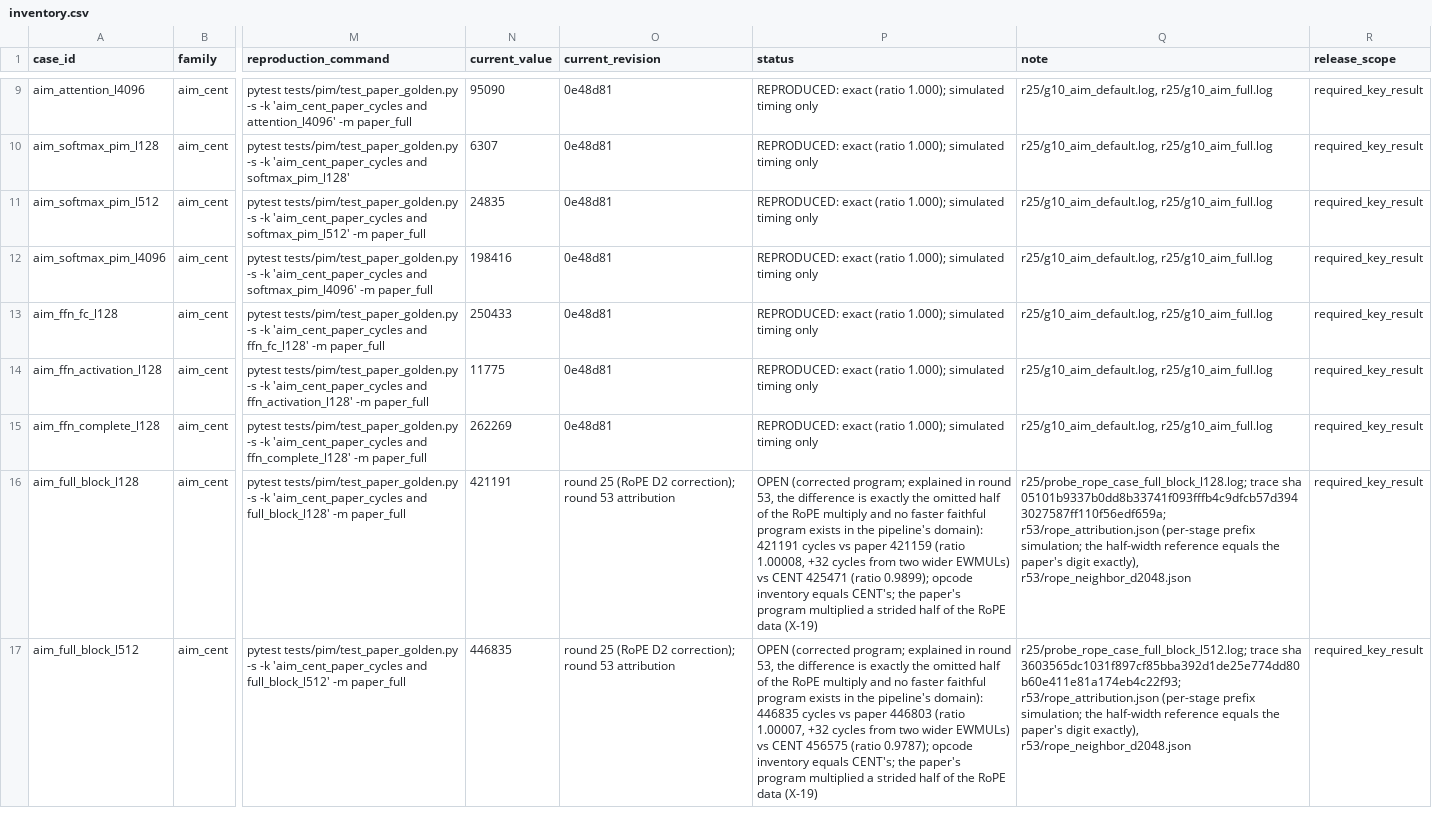
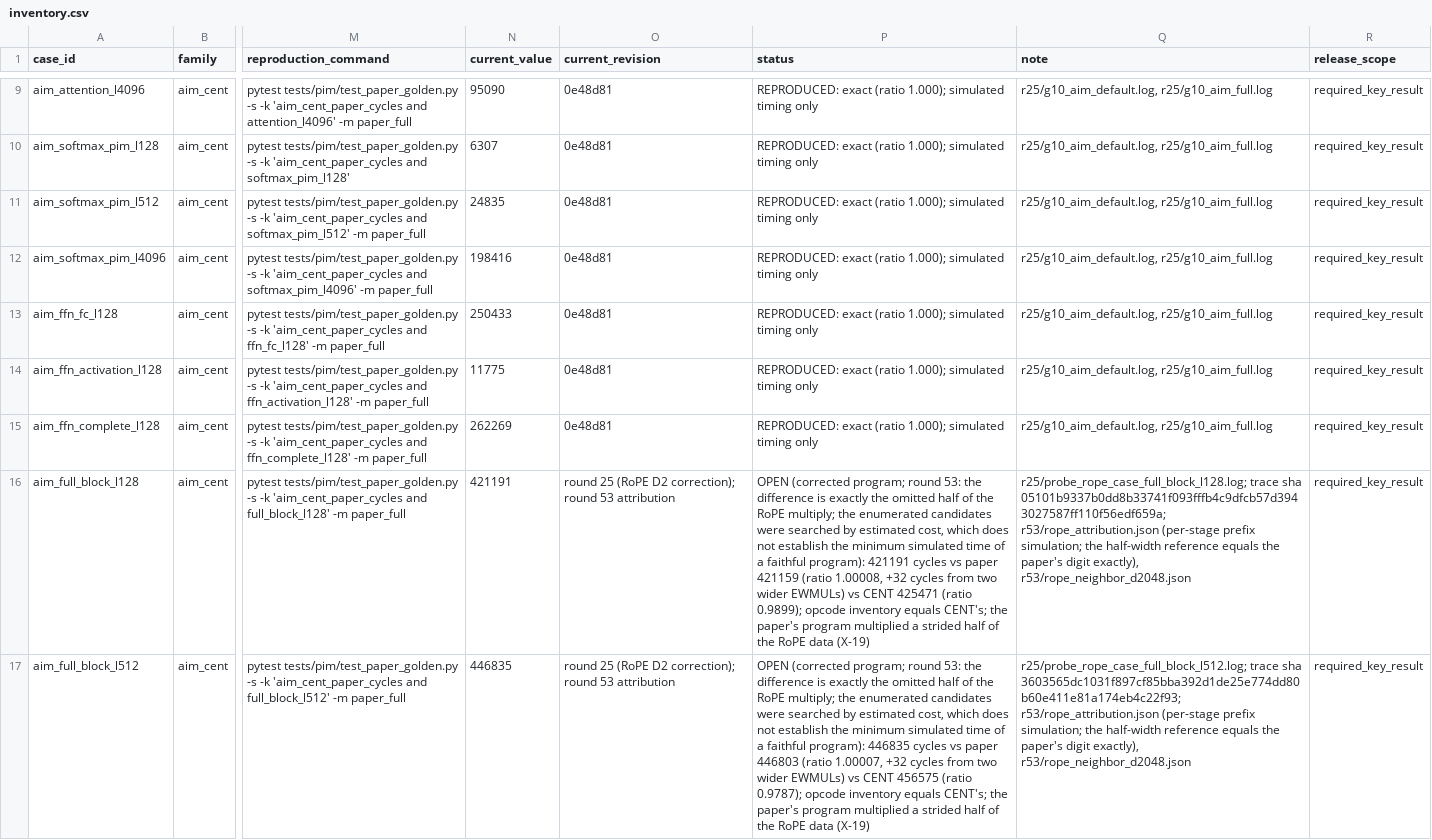
Before and after one commit to zzzDavid/allo, a CSV file: docs/release/paper_reproduction/inventory.csv, drawn as a sheet; only a part is shown, gaps mark what is left out; the diff covers the shown part only; the diff names each change by its address in the sheet, - before the commit and + after, or states it on an @@ line.

```diff
--- a/docs/release/paper_reproduction/inventory.csv
+++ b/docs/release/paper_reproduction/inventory.csv
-P16 (status): …(corrected program; explained in round 53, the difference is exactly the omitted half of the RoPE multiply and no faster faithful program exists in the pipeline's domain): 421191 cycles…
+P16 (status): …(corrected program; round 53: the difference is exactly the omitted half of the RoPE multiply; the enumerated candidates were searched by estimated cost, which does not establish the minimum simulated time of a faithful program): 421191 cycles…
-P17 (status): …(corrected program; explained in round 53, the difference is exactly the omitted half of the RoPE multiply and no faster faithful program exists in the pipeline's domain): 446835 cycles…
+P17 (status): …(corrected program; round 53: the difference is exactly the omitted half of the RoPE multiply; the enumerated candidates were searched by estimated cost, which does not establish the minimum simulated time of a faithful program): 446835 cycles…
```
Also changed, not shown: 2 edited cells elsewhere in this file, 11 other files.
